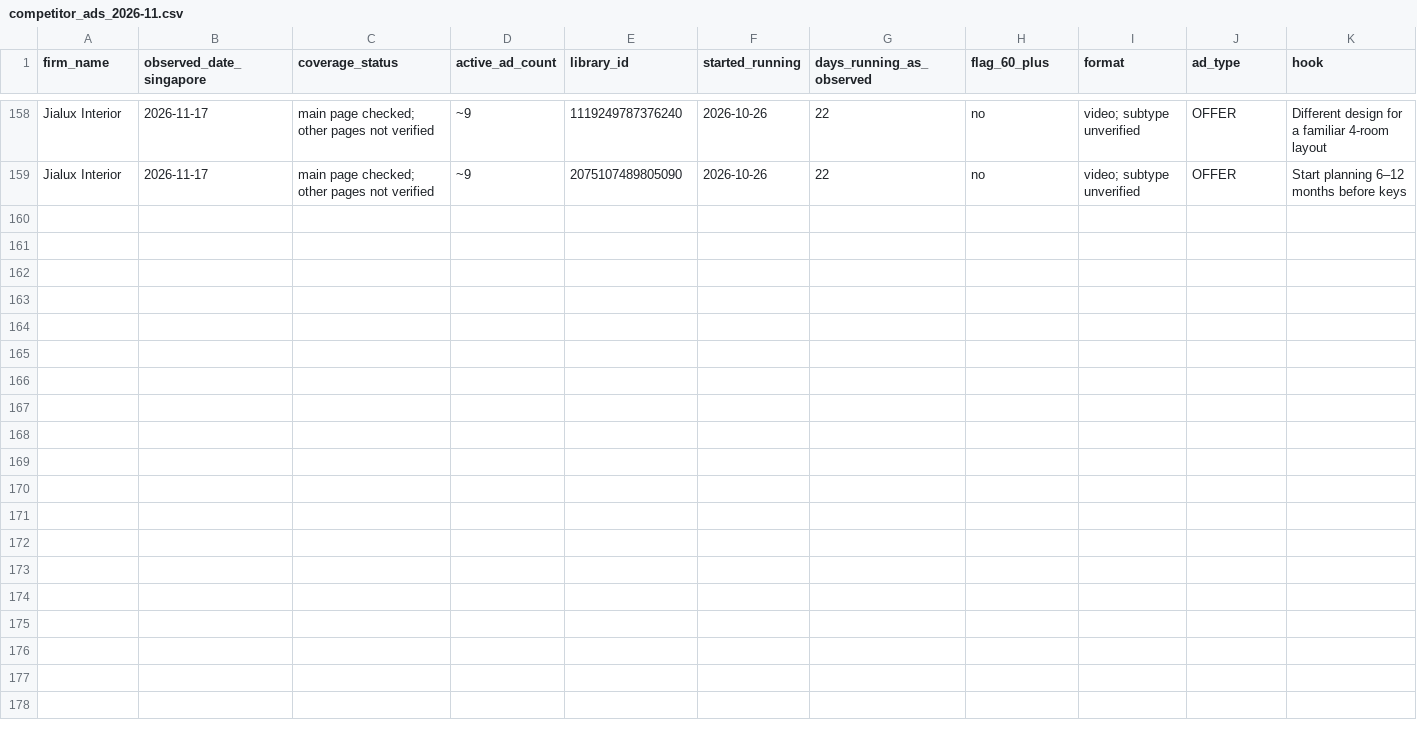
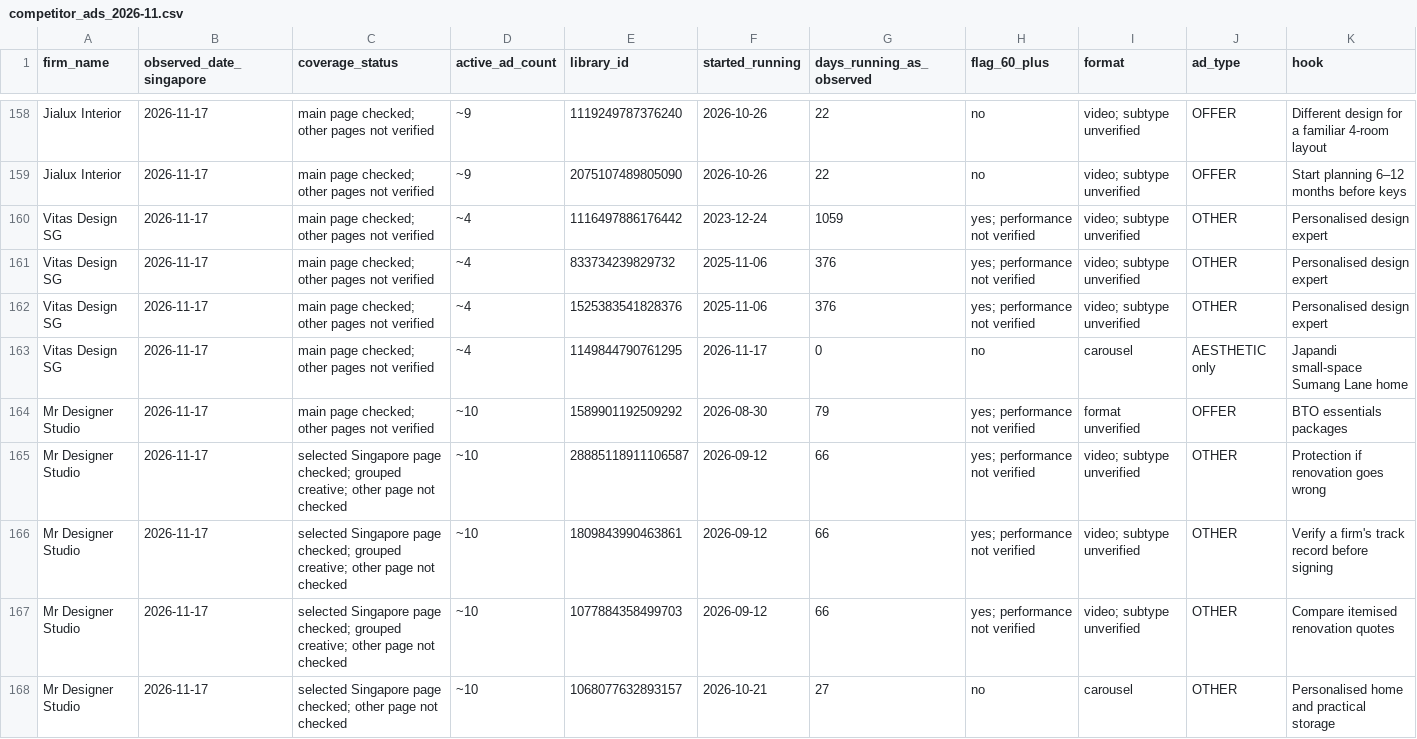
Before and after one commit to chylerbot-beep/ID-Meta-ad-spy-, a CSV file: research/2026-11-competitor-ads/competitor_ads_2026-11.csv, drawn as a sheet; only a part is shown, gaps mark what is left out; rows hold the shown columns only; the diff names each change by its address in the sheet, - before the commit and + after, or states it on an @@ line.

Commit message:
Checkpoint advertiser research for firms 49–50

```diff
--- a/research/2026-11-competitor-ads/competitor_ads_2026-11.csv
+++ b/research/2026-11-competitor-ads/competitor_ads_2026-11.csv
+row 160: Vitas Design SG | 2026-11-17 | main page checked; other pages not verified | ~4 | 1116497886176442 | 2023-12-24 | 1059 | yes; performance not verified | video; subtype unverified | OTHER | Personalised design expert
+row 161: Vitas Design SG | 2026-11-17 | main page checked; other pages not verified | ~4 | 833734239829732 | 2025-11-06 | 376 | yes; performance not verified | video; subtype unverified | OTHER | Personalised design expert
+row 162: Vitas Design SG | 2026-11-17 | main page checked; other pages not verified | ~4 | 1525383541828376 | 2025-11-06 | 376 | yes; performance not verified | video; subtype unverified | OTHER | Personalised design expert
+row 163: Vitas Design SG | 2026-11-17 | main page checked; other pages not verified | ~4 | 1149844790761295 | 2026-11-17 | 0 | no | carousel | AESTHETIC only | Japandi small-space Sumang Lane home
+row 164: Mr Designer Studio | 2026-11-17 | main page checked; other pages not verified | ~10 | 1589901192509292 | 2026-08-30 | 79 | yes; performance not verified | format unverified | OFFER | BTO essentials packages
+row 165: Mr Designer Studio | 2026-11-17 | selected Singapore page checked; grouped creative; other page not checked | ~10 | 28885118911106587 | 2026-09-12 | 66 | yes; performance not verified | video; subtype unverified | OTHER | Protection if renovation goes wrong
+row 166: Mr Designer Studio | 2026-11-17 | selected Singapore page checked; grouped creative; other page not checked | ~10 | 1809843990463861 | 2026-09-12 | 66 | yes; performance not verified | video; subtype unverified | OTHER | Verify a firm's track record before signing
+row 167: Mr Designer Studio | 2026-11-17 | selected Singapore page checked; grouped creative; other page not checked | ~10 | 1077884358499703 | 2026-09-12 | 66 | yes; performance not verified | video; subtype unverified | OTHER | Compare itemised renovation quotes
+row 168: Mr Designer Studio | 2026-11-17 | selected Singapore page checked; other page not checked | ~10 | 1068077632893157 | 2026-10-21 | 27 | no | carousel | OTHER | Personalised home and practical storage
```
